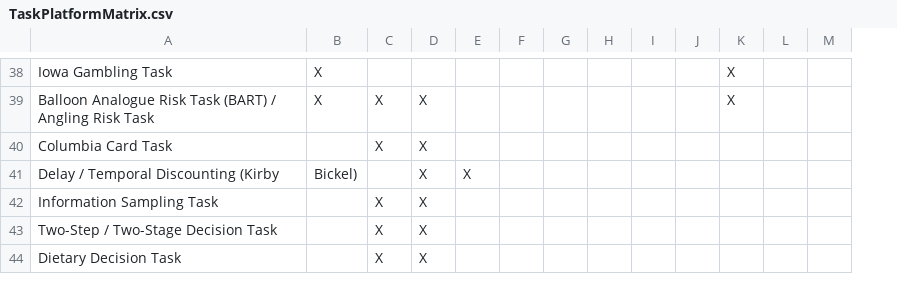
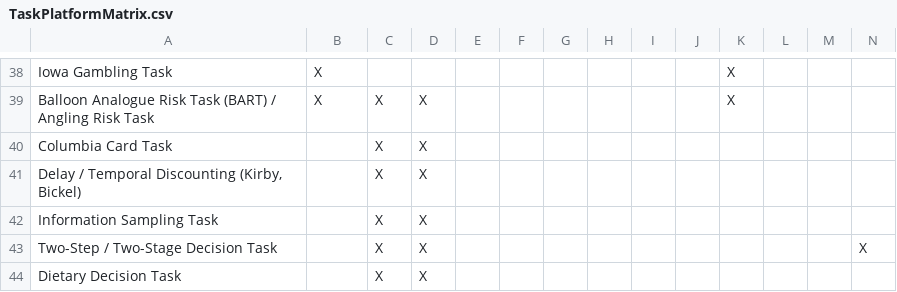
Before and after one commit to NCMlab/NCMLabOnlineTools, a CSV file: Papers/OpenSourceCognitiveBehavioralAssessments/TaskPlatformMatrix.csv, drawn as a sheet; only a part is shown, gaps mark what is left out; removed rows and columns are numbered as before the commit, all else as after; the diff covers the shown part only; the diff names each change by its address in the sheet, - before the commit and + after, or states it on an @@ line.

```diff
--- a/Papers/OpenSourceCognitiveBehavioralAssessments/TaskPlatformMatrix.csv
+++ b/Papers/OpenSourceCognitiveBehavioralAssessments/TaskPlatformMatrix.csv
+column N, row 43: X
-row 41: Delay / Temporal Discounting (Kirby | Bickel) |  | X | X
+row 41: Delay / Temporal Discounting (Kirby, Bickel) |  | X | X
```
Also changed, not shown: 6 added rows and 1 removed row elsewhere in this file, Papers/OpenSourceCognitiveBehavioralAssessments/A_ReadyToUseTaskBatteries.csv, Papers/OpenSourceCognitiveBehavioralAssessments/D_ScoringReviewInterpretation.csv, 1 other file.
